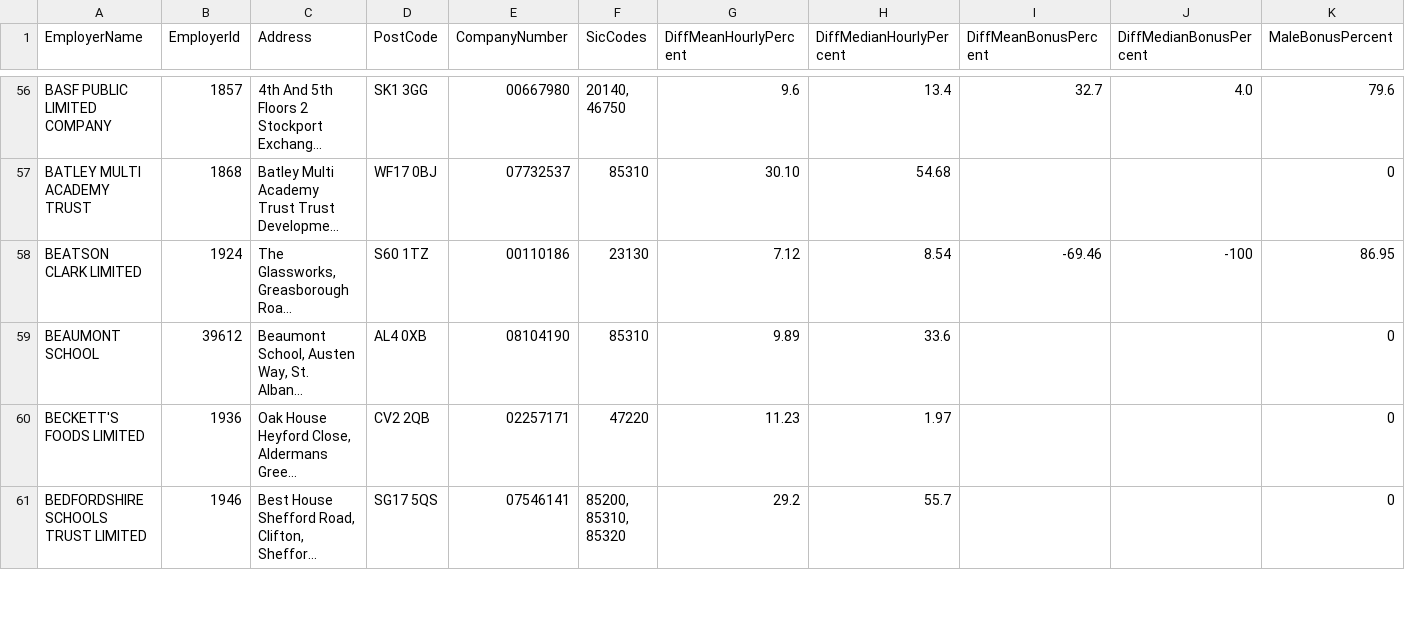
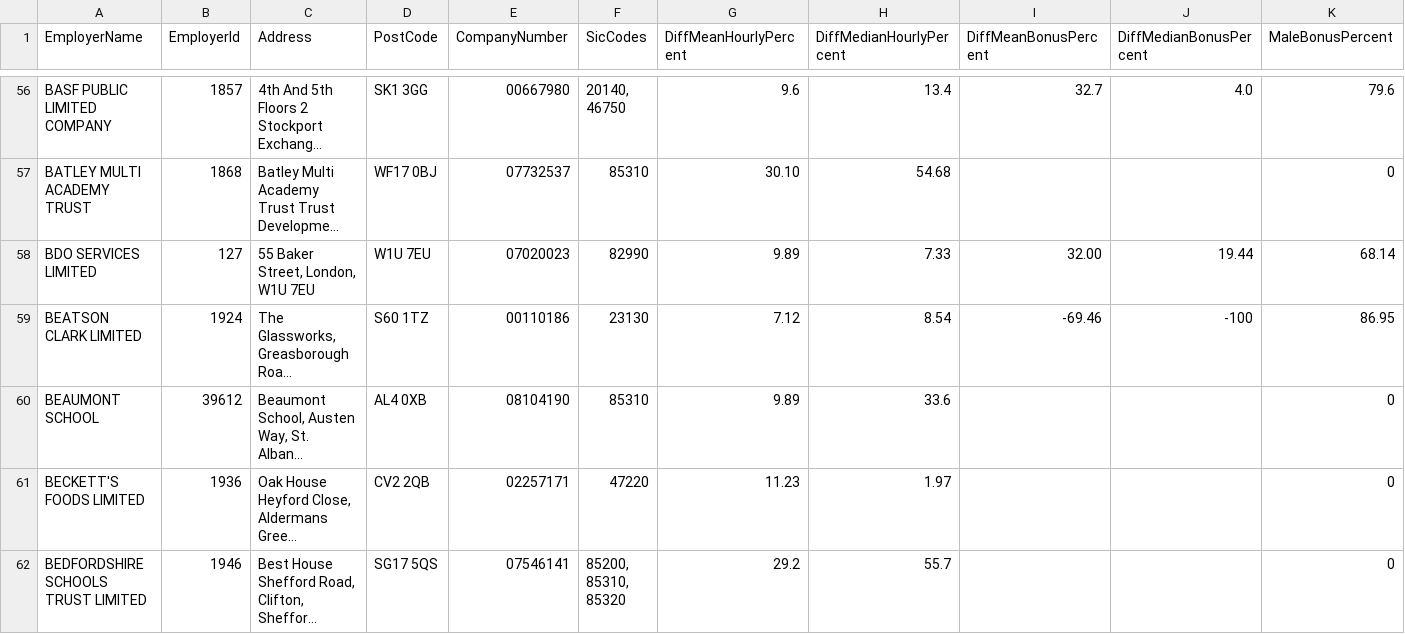
Before and after one commit to brightnetwork/uk-gender-pay-gap, a CSV file: 2025-2026.csv, drawn as a sheet; only a part is shown, gaps mark what is left out; long unchanged cells end in …; rows hold the shown columns only; the diff covers the shown part only; the diff names each change by its address in the sheet, - before the commit and + after, or states it on an @@ line.

```diff
--- a/2025-2026.csv
+++ b/2025-2026.csv
+row 58: BDO SERVICES LIMITED | 127 | 55 Baker Street, London, W1U 7EU | W1U 7EU | 07020023 | 82990 | 9.89 | 7.33 | 32.00 | 19.44 | 68.14
```
Also changed, not shown: 3 added rows elsewhere in this file.
